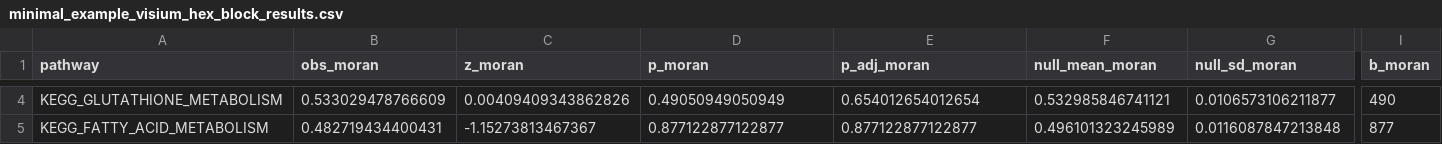
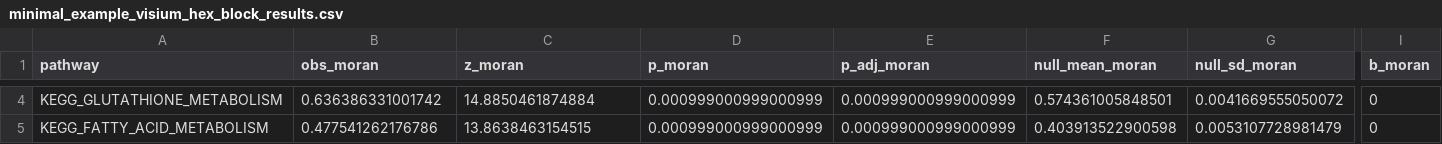
Before and after one commit to TransBioInfoLab/SpaRGS, a CSV file: results/example/minimal_example_visium_hex_block_results.csv, drawn as a sheet; only a part is shown, gaps mark what is left out; the diff covers the shown part only; the diff names each change by its address in the sheet, - before the commit and + after, or states it on an @@ line.

```diff
--- a/results/example/minimal_example_visium_hex_block_results.csv
+++ b/results/example/minimal_example_visium_hex_block_results.csv
-B4 (obs_moran): 0.533029478766609
+B4 (obs_moran): 0.636386331001742
-C4 (z_moran): 0.00409409343862826
+C4 (z_moran): 14.8850461874884
-D4 (p_moran): 0.49050949050949
+D4 (p_moran): 0.000999000999000999
-E4 (p_adj_moran): 0.654012654012654
+E4 (p_adj_moran): 0.000999000999000999
-F4 (null_mean_moran): 0.532985846741121
+F4 (null_mean_moran): 0.574361005848501
-G4 (null_sd_moran): 0.0106573106211877
+G4 (null_sd_moran): 0.0041669555050072
-I4 (b_moran): 490
+I4 (b_moran): 0
-B5 (obs_moran): 0.482719434400431
+B5 (obs_moran): 0.477541262176786
-C5 (z_moran): -1.15273813467367
+C5 (z_moran): 13.8638463154515
-D5 (p_moran): 0.877122877122877
+D5 (p_moran): 0.000999000999000999
-E5 (p_adj_moran): 0.877122877122877
+E5 (p_adj_moran): 0.000999000999000999
-F5 (null_mean_moran): 0.496101323245989
+F5 (null_mean_moran): 0.403913522900598
-G5 (null_sd_moran): 0.0116087847213848
+G5 (null_sd_moran): 0.0053107728981479
-I5 (b_moran): 877
+I5 (b_moran): 0
```
Also changed, not shown: 70 edited cells elsewhere in this file, 7 other files.
